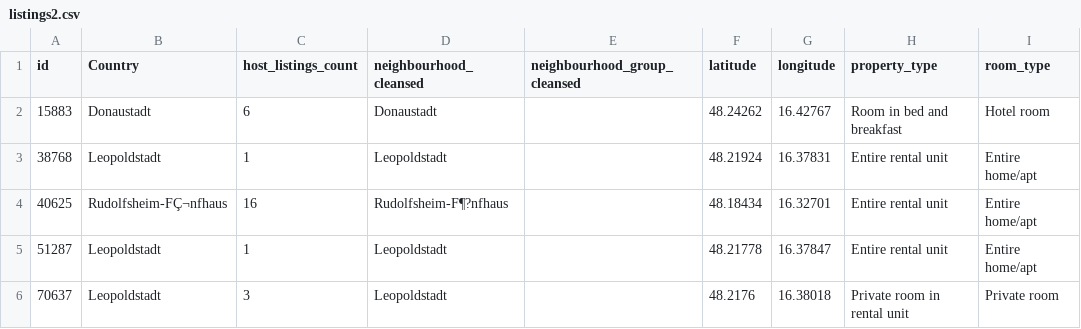
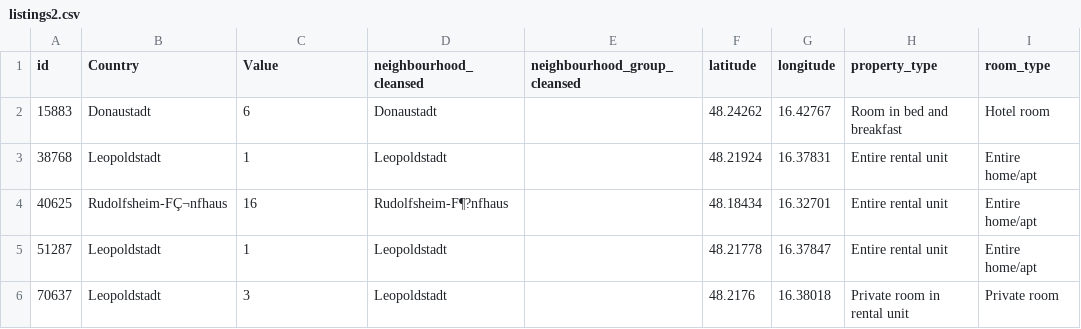
Before and after one commit to snsahenn/visual, a CSV file: listings2.csv, drawn as a sheet; only a part is shown.

Commit message:
Update listings2.csv

```diff
--- a/listings2.csv
+++ b/listings2.csv
@@ -1,2 +1,2 @@
-id,Country,host_listings_count,neighbourhood_cleansed,neighbourhood_group_cleansed,latitude,longitude,property_type,room_type
+id,Country,Value,neighbourhood_cleansed,neighbourhood_group_cleansed,latitude,longitude,property_type,room_type
 15883,Donaustadt,6,Donaustadt,,48.24262,16.42767,Room in bed and breakfast,Hotel room
```
